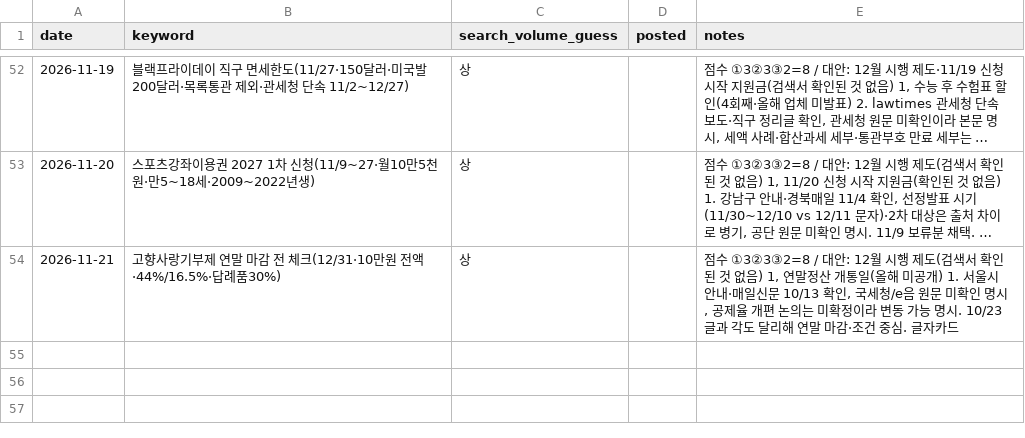
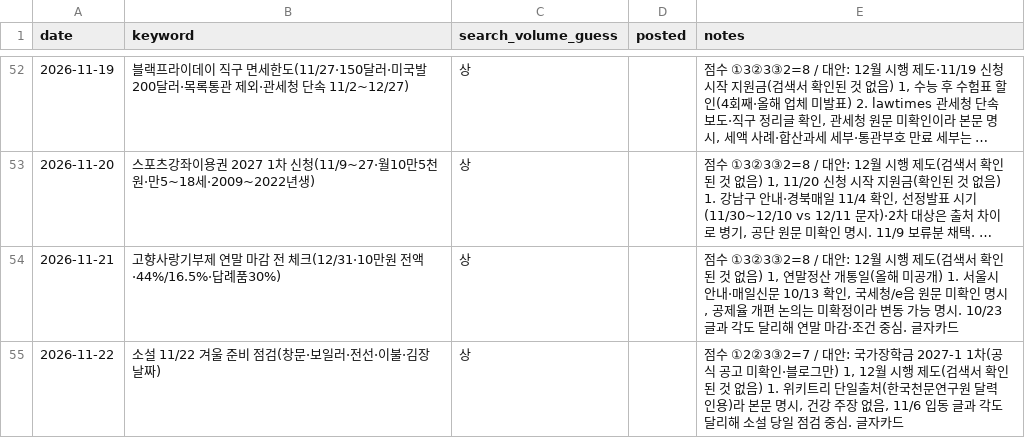
Before and after one commit to helperpanda/agent-hq, a CSV file: divisions/blog/keywords.csv, drawn as a sheet; only a part is shown, gaps mark what is left out; long unchanged cells end in ….

Commit message:
auto: blog

```diff
--- a/divisions/blog/keywords.csv
+++ b/divisions/blog/keywords.csv
@@ -54 +54,2 @@ date,keyword,search_volume_guess,posted,notes
 2026-11-21,고향사랑기부제 연말 마감 전 체크(12/31·10만원 전액·44%/16.5%·답례품30%),상,,"점수 ①3②3③2=8 / 대안: 12월 시행 제도(검색서 확인된 것 없음) 1, 연말정산 개통일(올해 미공개) 1. 서울시 안내·매일신문 10/13 확인, 국세청/e음 원문 미확인 명시, 공제율 개편 논의는 미확정이라 변동 가능 명시. 10/23 글과 각도 달리해 연말 마감·조건 중심. 글자카드"
+2026-11-22,소설 11/22 겨울 준비 점검(창문·보일러·전선·이불·김장 날짜),상,,"점수 ①2②3③2=7 / 대안: 국가장학금 2027-1 1차(공식 공고 미확인·블로그만) 1, 12월 시행 제도(검색서 확인된 것 없음) 1. 위키트리 단일출처(한국천문연구원 달력 인용)라 본문 명시, 건강 주장 없음, 11/6 입동 글과 각도 달리해 소설 당일 점검 중심. 글자카드"
```
Also changed, not shown: 3 other files.
